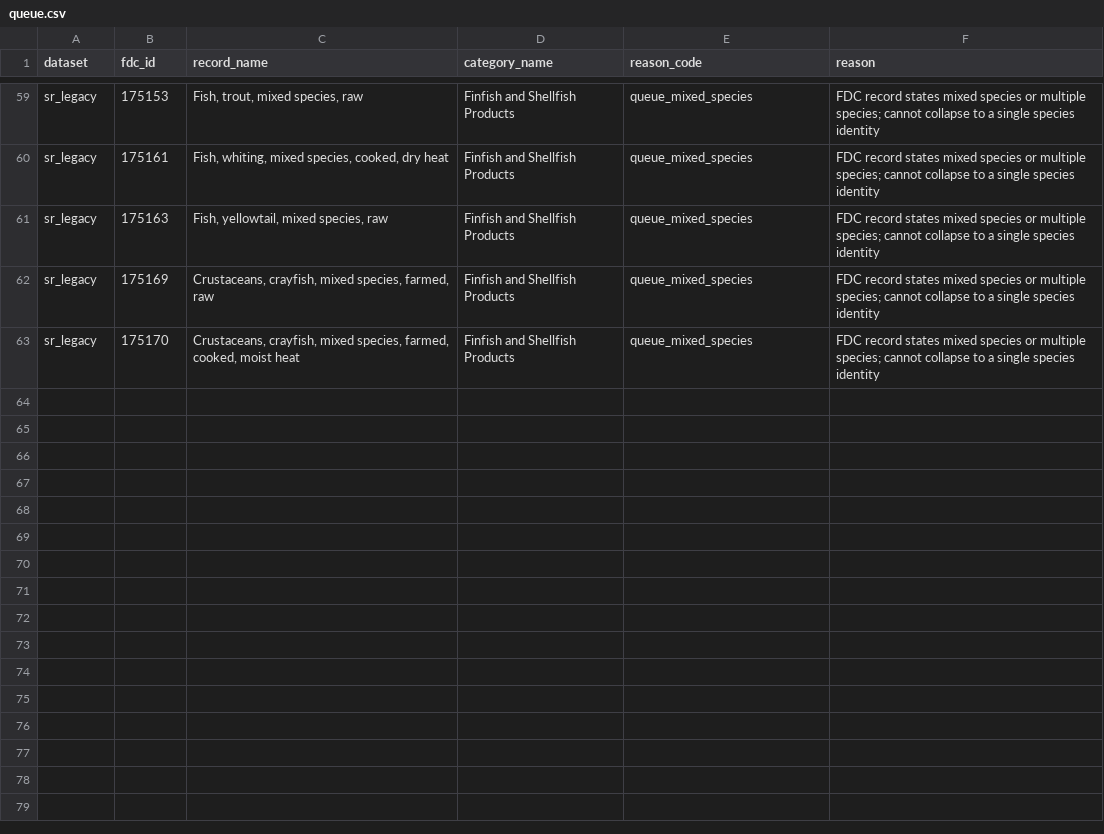
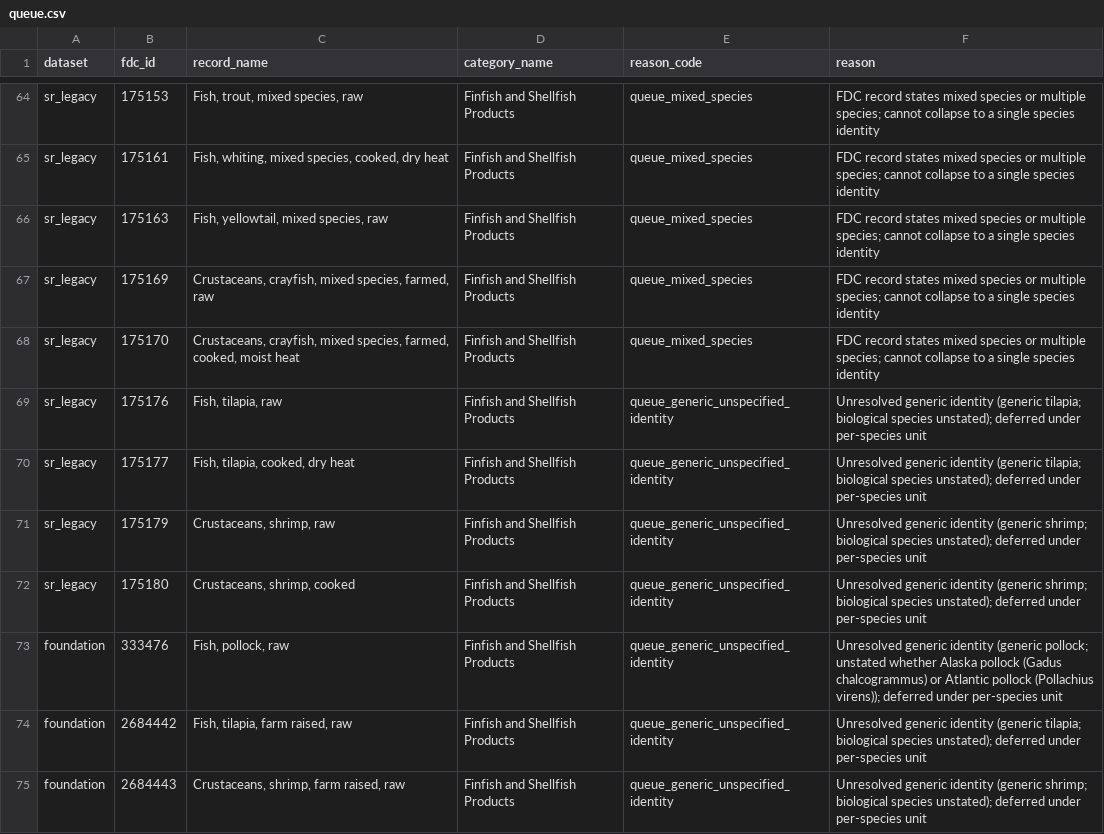
Before and after one commit to saurabh2894/FoodScanner, a CSV file: evaluation/class_bulk_10_fish_seafood_1/queue.csv, drawn as a sheet; only a part is shown, gaps mark what is left out; the diff covers the shown part only.

Commit message:
class_bulk_10_fish_seafood_1: Task 14 finish evidence cleanup on fish handoff

```diff
--- a/evaluation/class_bulk_10_fish_seafood_1/queue.csv
+++ b/evaluation/class_bulk_10_fish_seafood_1/queue.csv
@@ -63 +68,8 @@ sr_legacy,175169,"Crustaceans, crayfish, mixed species, farmed, raw",Finfish and
 sr_legacy,175170,"Crustaceans, crayfish, mixed species, farmed, cooked, moist heat",Finfish and Shellfish Products,queue_mixed_species,FDC record states mixed species or multiple species; cannot collapse to a single species identity
+sr_legacy,175176,"Fish, tilapia, raw",Finfish and Shellfish Products,queue_generic_unspecified_identity,Unresolved generic identity (generic tilapia; biological species unstated); deferred under per-species unit
+sr_legacy,175177,"Fish, tilapia, cooked, dry heat",Finfish and Shellfish Products,queue_generic_unspecified_identity,Unresolved generic identity (generic tilapia; biological species unstated); deferred under per-species unit
+sr_legacy,175179,"Crustaceans, shrimp, raw",Finfish and Shellfish Products,queue_generic_unspecified_identity,Unresolved generic identity (generic shrimp; biological species unstated); deferred under per-species unit
+sr_legacy,175180,"Crustaceans, shrimp, cooked",Finfish and Shellfish Products,queue_generic_unspecified_identity,Unresolved generic identity (generic shrimp; biological species unstated); deferred under per-species unit
+foundation,333476,"Fish, pollock, raw",Finfish and Shellfish Products,queue_generic_unspecified_identity,Unresolved generic identity (generic pollock; unstated whether Alaska pollock (Gadus chalcogrammus) or Atlantic pollock (Pollachius virens)); deferred under per-species unit
+foundation,2684442,"Fish, tilapia, farm raised, raw",Finfish and Shellfish Products,queue_generic_unspecified_identity,Unresolved generic identity (generic tilapia; biological species unstated); deferred under per-species unit
+foundation,2684443,"Crustaceans, shrimp, farm raised, raw",Finfish and Shellfish Products,queue_generic_unspecified_identity,Unresolved generic identity (generic shrimp; biological species unstated); deferred under per-species unit
```
Also changed, not shown: 11 added rows elsewhere in this file, evaluation/class_bulk_10_fish_seafood_1/accept_records.csv, evaluation/class_bulk_10_fish_seafood_1/record_dispositions.csv, 3 other files.
